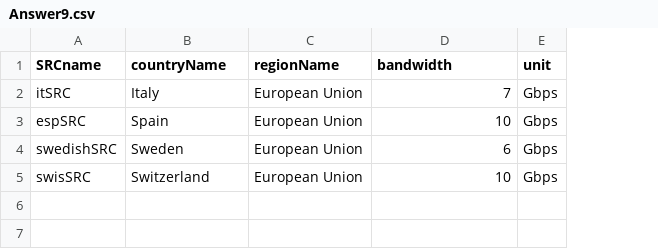
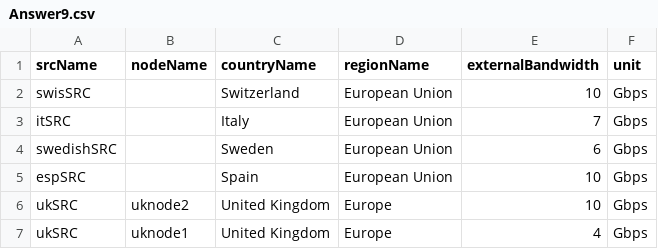
Before and after one commit to Edgar25-coder/SRCNet-SemanticModel, a CSV file: Competency_Questions/Answer9.csv, drawn as a sheet; addresses are those after the commit; the diff names each change by its address in the sheet, - before the commit and + after, or states it on an @@ line.

```diff
--- a/Competency_Questions/Answer9.csv
+++ b/Competency_Questions/Answer9.csv
+column B (nodeName), row 6: uknode2
-A1: SRCname
+A1: srcName
-E1: bandwidth
+E1: externalBandwidth
+row 2: swisSRC |  | Switzerland | European Union | 10 | Gbps
-A6 (srcName): swisSRC
+A6 (srcName): ukSRC
-C6 (countryName): Switzerland
+C6 (countryName): United Kingdom
-D6 (regionName): European Union
+D6 (regionName): Europe
+row 7: ukSRC | uknode1 | United Kingdom | Europe | 4 | Gbps
```
Also changed, not shown: Competency_Questions/Answer5.csv, 18 other files.
